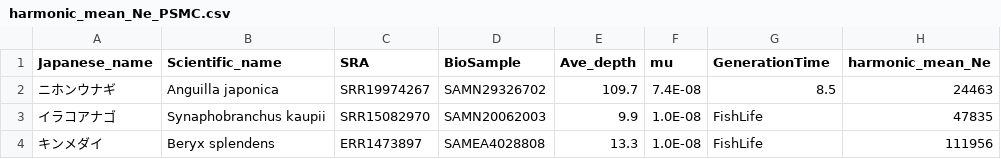
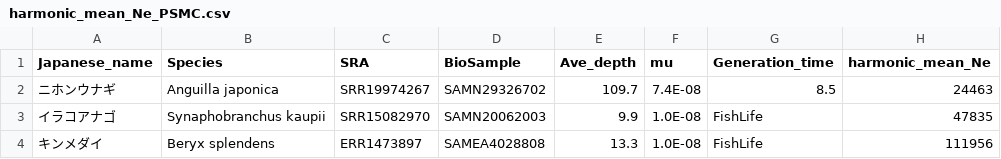
Before and after one commit to akihirao/FishGenBase, a CSV file: harmonic_mean_Ne_PSMC.csv, drawn as a sheet; only a part is shown.

Commit message:
update

```diff
--- a/harmonic_mean_Ne_PSMC.csv
+++ b/harmonic_mean_Ne_PSMC.csv
@@ -1,2 +1,2 @@
-Japanese_name,Scientific_name,SRA,BioSample,Ave_depth,mu,GenerationTime,harmonic_mean_Ne
+Japanese_name,Species,SRA,BioSample,Ave_depth,mu,Generation_time,harmonic_mean_Ne
 ニホンウナギ,Anguilla japonica,SRR19974267,SAMN29326702,109.7,7.4E-08,8.5,24463
```
